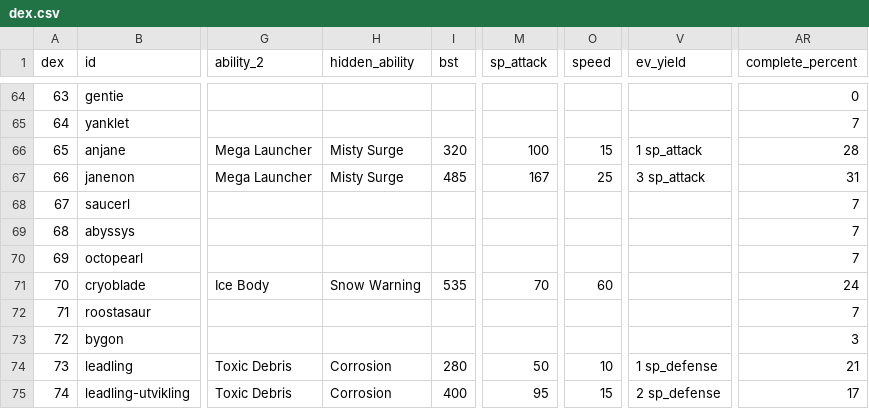
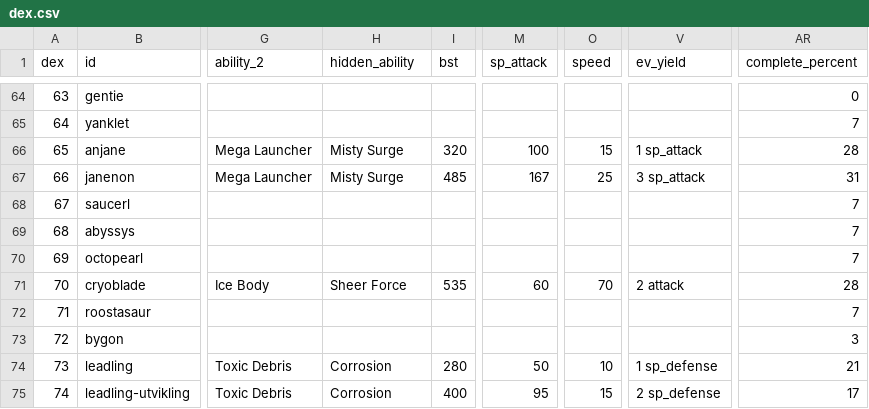
Before and after one commit to arvindfroi/sigma-dex, a CSV file: export/dex.csv, drawn as a sheet; only a part is shown, gaps mark what is left out; the diff names each change by its address in the sheet, - before the commit and + after, or states it on an @@ line.

```diff
--- a/export/dex.csv
+++ b/export/dex.csv
-H71 (hidden_ability): Snow Warning
+H71 (hidden_ability): Sheer Force
-M71 (sp_attack): 70
+M71 (sp_attack): 60
-O71 (speed): 60
+O71 (speed): 70
-V71 (ev_yield): (empty)
+V71 (ev_yield): 2 attack
-AR71 (complete_percent): 24
+AR71 (complete_percent): 28
```
Also changed, not shown: export/sheet.csv, 32 other files.
